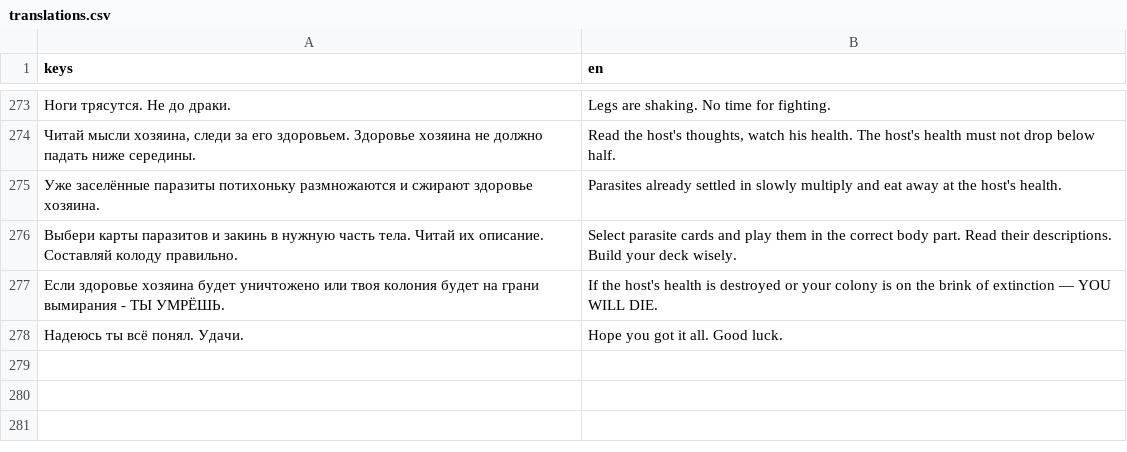
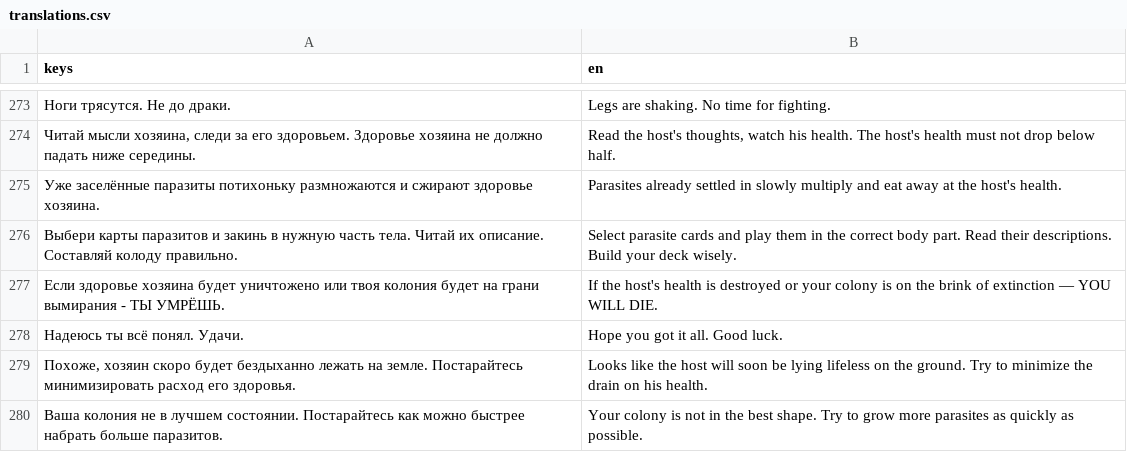
Before and after one commit to matvmm/please-dont-die-landlord, a CSV file: localization/translations.csv, drawn as a sheet; only a part is shown, gaps mark what is left out; the diff names each change by its address in the sheet, - before the commit and + after, or states it on an @@ line.

```diff
--- a/localization/translations.csv
+++ b/localization/translations.csv
+row 279: Похоже, хозяин скоро будет бездыханно лежать на земле. Постарайтесь минимизировать расход его здоровья. | Looks like the host will soon be lying lifeless on the ground. Try to minimize the drain on his health.
+row 280: Ваша колония не в лучшем состоянии. Постарайтесь как можно быстрее набрать больше паразитов. | Your colony is not in the best shape. Try to grow more parasites as quickly as possible.
```
Also changed, not shown: 16 other files.
